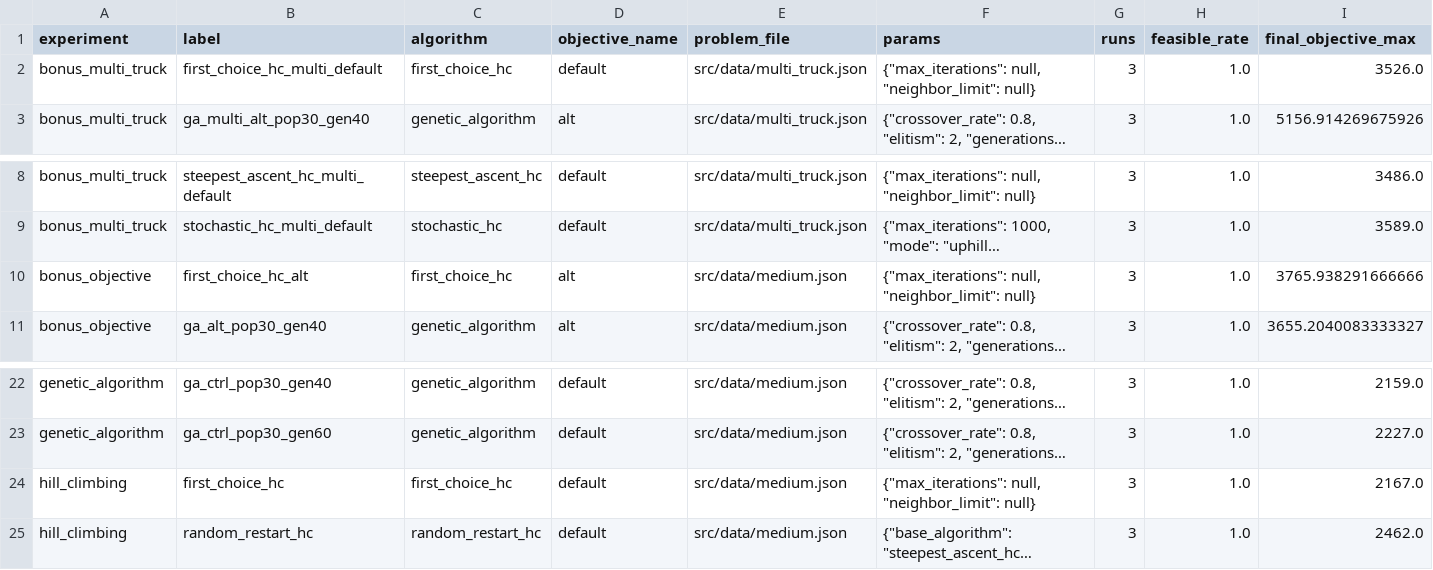
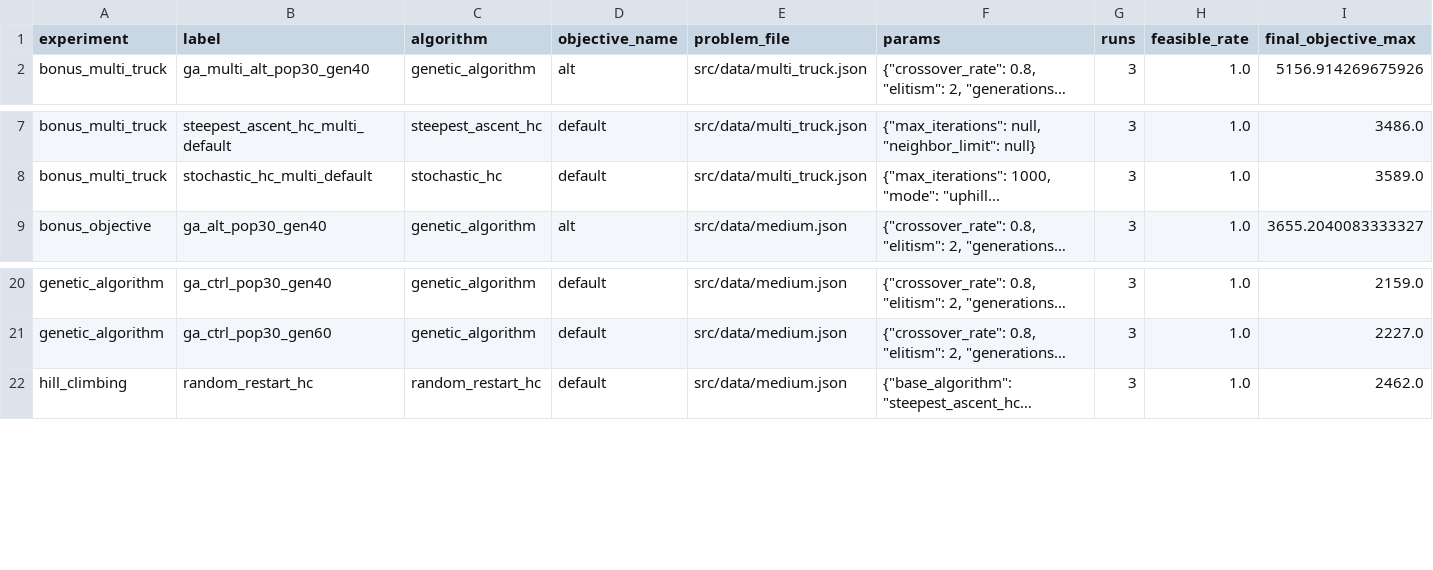
Before and after one commit to bangedaw/IF3170_G44_GaWis-Sekjen, a CSV file: output/summary_by_config.csv, drawn as a sheet; only a part is shown, gaps mark what is left out; long unchanged cells end in …; rows hold the shown columns only; the diff names each change by its address in the sheet, - before the commit and + after, or states it on an @@ line.

```diff
--- a/output/summary_by_config.csv
+++ b/output/summary_by_config.csv
-row 2: bonus_multi_truck | first_choice_hc_multi_default | first_choice_hc | default | src/data/multi_truck.json | {"max_iterations": null, "neighbor_limit": null} | 3 | 1.0 | 3526.0
-row 10: bonus_objective | first_choice_hc_alt | first_choice_hc | alt | src/data/medium.json | {"max_iterations": null, "neighbor_limit": null} | 3 | 1.0 | 3765.938291666666
-row 24: hill_climbing | first_choice_hc | first_choice_hc | default | src/data/medium.json | {"max_iterations": null, "neighbor_limit": null} | 3 | 1.0 | 2167.0
```
Also changed, not shown: output/bonus_multi_truck/summary.csv, output/bonus_multi_truck/summary_by_config.csv, 35 other files.
